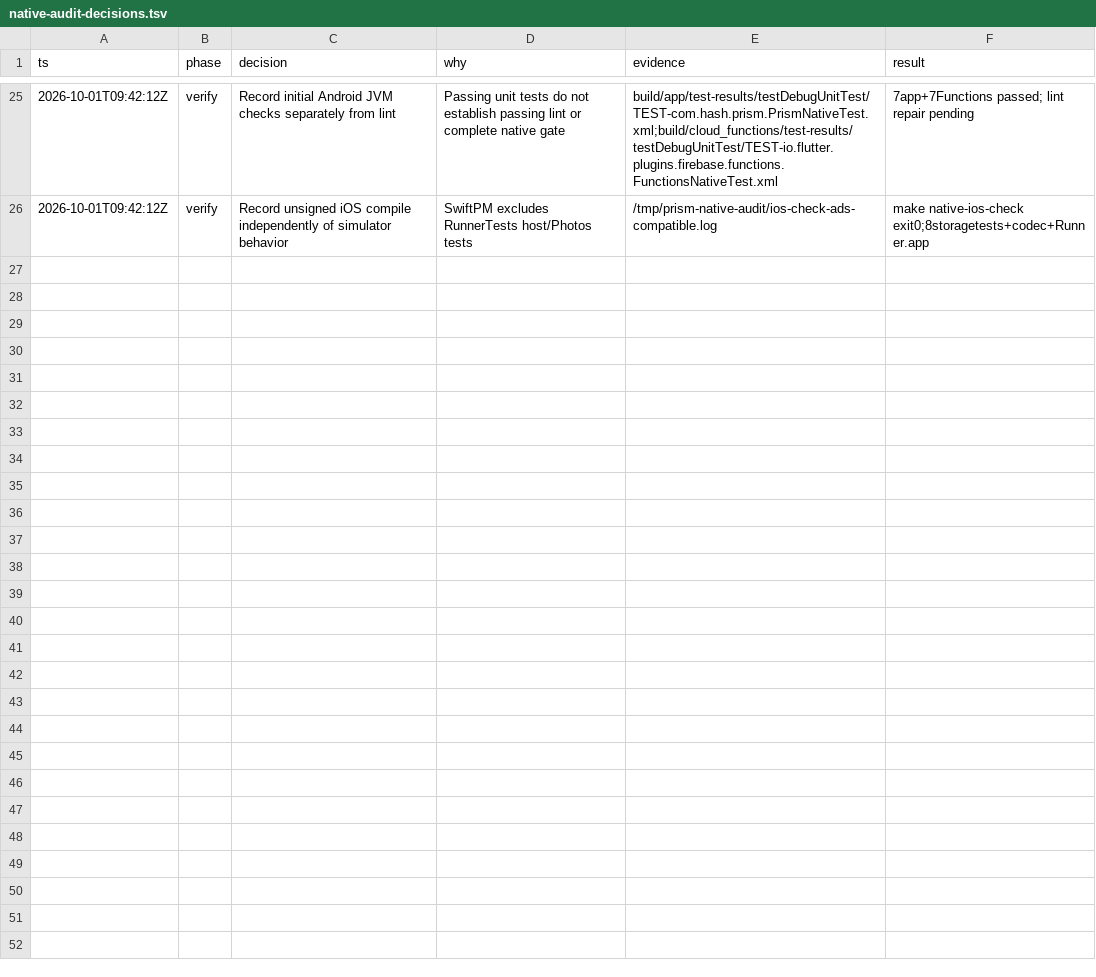
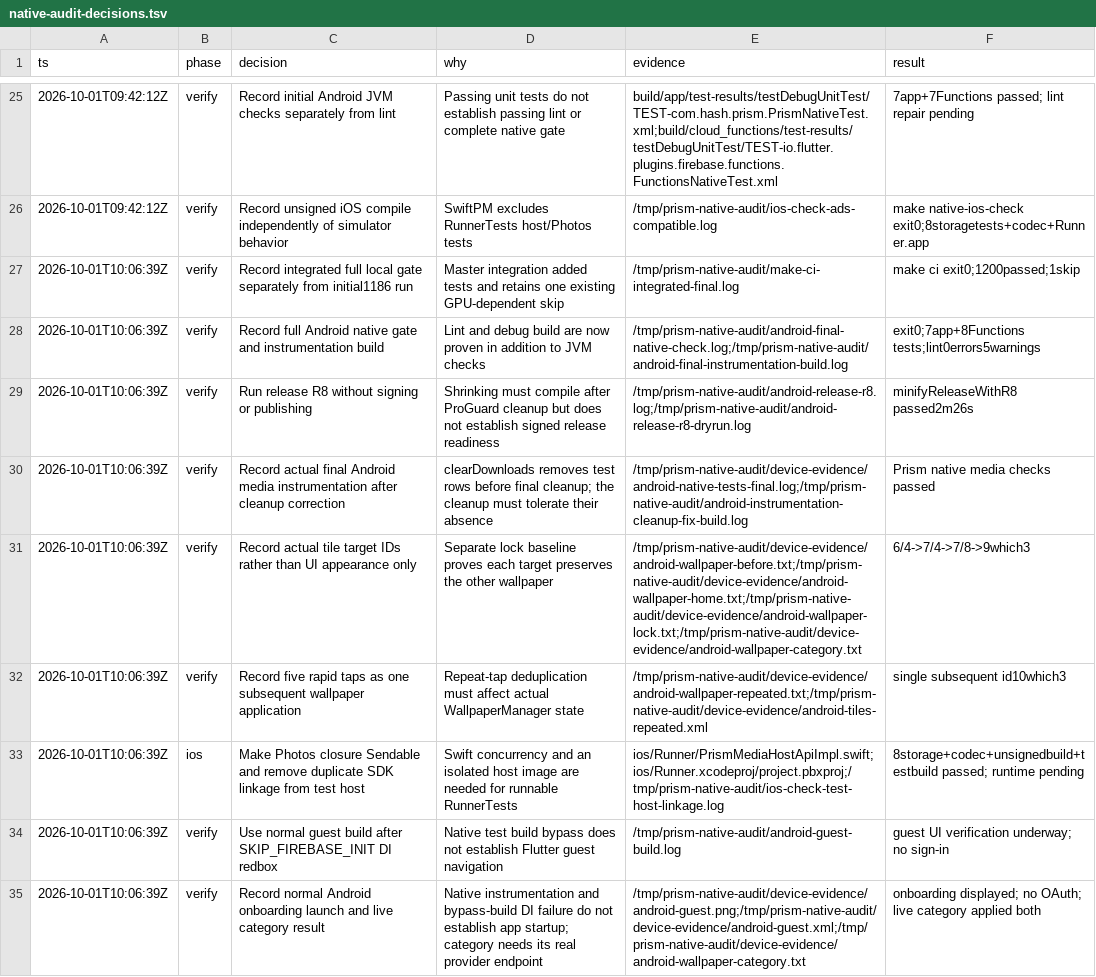
Before and after one commit to Hash-Studios/Prism, a TSV file: docs/development/native-audit-decisions.tsv, drawn as a sheet; only a part is shown, gaps mark what is left out; the diff covers the shown part only; the diff names each change by its address in the sheet, - before the commit and + after, or states it on an @@ line.

Commit message:
fix(native): verify Photos resource names and platform cleanup

```diff
--- a/docs/development/native-audit-decisions.tsv
+++ b/docs/development/native-audit-decisions.tsv
+row 27: 2026-10-01T10:06:39Z | verify | Record integrated full local gate separately from initial1186 run | Master integration added tests and retains one existing GPU-dependent skip | /tmp/prism-native-audit/make-ci-integrated-final.log | make ci exit0;1200passed;1skip
+row 28: 2026-10-01T10:06:39Z | verify | Record full Android native gate and instrumentation build | Lint and debug build are now proven in addition to JVM checks | /tmp/prism-native-audit/android-final-native-check.log;/tmp/prism-native-audit/android-final-instrumentation-build.log | exit0;7app+8Functions tests;lint0errors5warnings
+row 29: 2026-10-01T10:06:39Z | verify | Run release R8 without signing or publishing | Shrinking must compile after ProGuard cleanup but does not establish signed release readiness | /tmp/prism-native-audit/android-release-r8.log;/tmp/prism-native-audit/android-release-r8-dryrun.log | minifyReleaseWithR8 passed2m26s
+row 30: 2026-10-01T10:06:39Z | verify | Record actual final Android media instrumentation after cleanup correction | clearDownloads removes test rows before final cleanup; the cleanup must tolerate their absence | /tmp/prism-native-audit/device-evidence/android-native-tests-final.log;/tmp/prism-native-audit/android-instrumentation-cleanup-fix-build.log | Prism native media checks passed
+row 31: 2026-10-01T10:06:39Z | verify | Record actual tile target IDs rather than UI appearance only | Separate lock baseline proves each target preserves the other wallpaper | /tmp/prism-native-audit/device-evidence/android-wallpaper-before.txt;/tmp/prism-native-audit/device-evidence/android-wallpaper-home.txt;/tmp/prism-native-audit/device-evidence/android-wallpaper-lock.txt;/tmp/prism-native-audit/device-evidence/android-wallpaper-category.txt | 6/4->7/4->7/8->9which3
+row 32: 2026-10-01T10:06:39Z | verify | Record five rapid taps as one subsequent wallpaper application | Repeat-tap deduplication must affect actual WallpaperManager state | /tmp/prism-native-audit/device-evidence/android-wallpaper-repeated.txt;/tmp/prism-native-audit/device-evidence/android-tiles-repeated.xml | single subsequent id10which3
+row 33: 2026-10-01T10:06:39Z | ios | Make Photos closure Sendable and remove duplicate SDK linkage from test host | Swift concurrency and an isolated host image are needed for runnable RunnerTests | ios/Runner/PrismMediaHostApiImpl.swift;ios/Runner.xcodeproj/project.pbxproj;/tmp/prism-native-audit/ios-check-test-host-linkage.log | 8storage+codec+unsignedbuild+testbuild passed; runtime pending
+row 34: 2026-10-01T10:06:39Z | verify | Use normal guest build after SKIP_FIREBASE_INIT DI redbox | Native test build bypass does not establish Flutter guest navigation | /tmp/prism-native-audit/android-guest-build.log | guest UI verification underway; no sign-in
+row 35: 2026-10-01T10:06:39Z | verify | Record normal Android onboarding launch and live category result | Native instrumentation and bypass-build DI failure do not establish app startup; category needs its real provider endpoint | /tmp/prism-native-audit/device-evidence/android-guest.png;/tmp/prism-native-audit/device-evidence/android-guest.xml;/tmp/prism-native-audit/device-evidence/android-wallpaper-category.txt | onboarding displayed; no OAuth; live category applied both
```
Also changed, not shown: 9 added rows elsewhere in this file, 8 other files.
